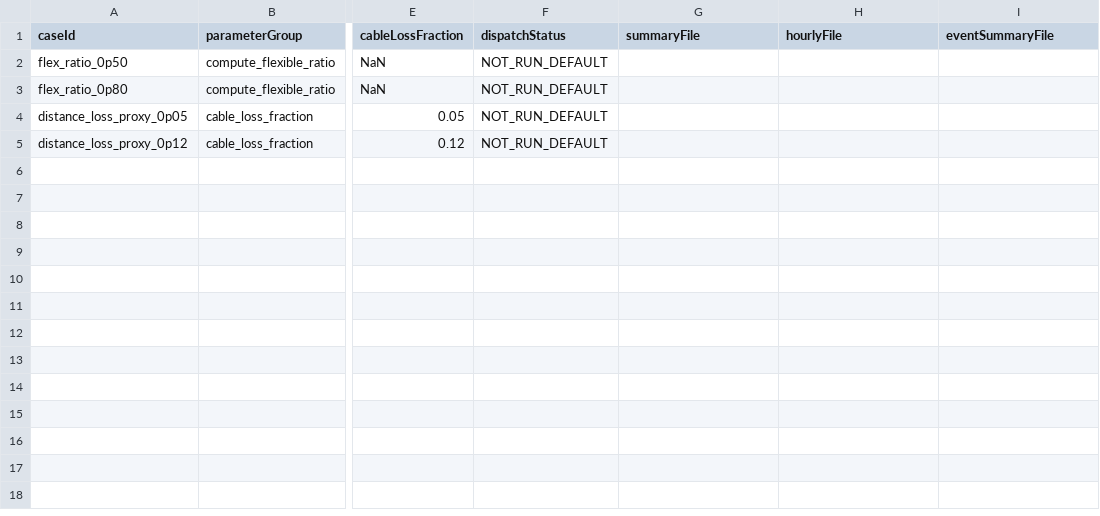
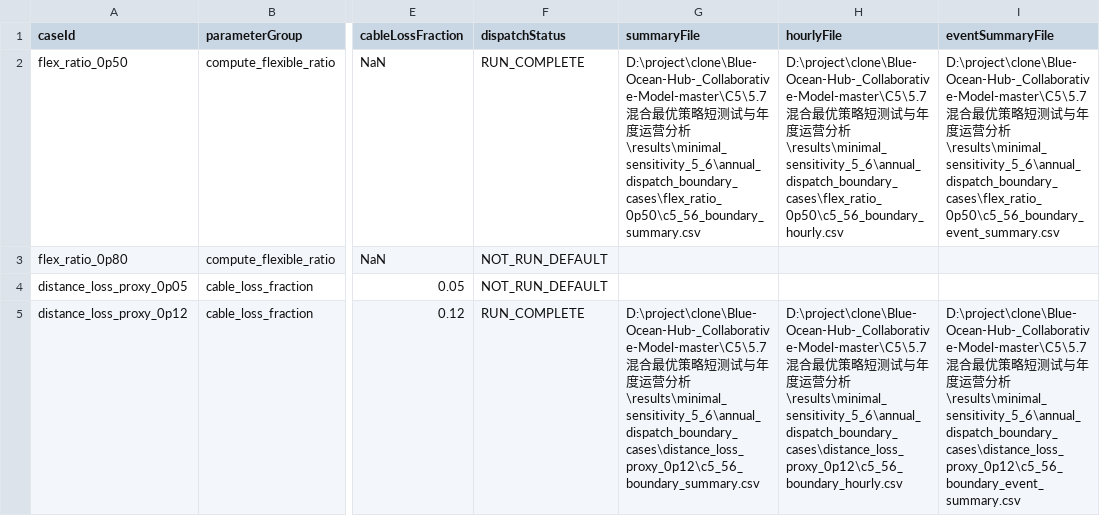
Before and after one commit to LIJunHong659/Blue-Ocean-Mode, a CSV file: C5/5.7混合最优策略短测试与年度运营分析/results/minimal_sensitivity_5_6/c5_56_boundary_rerun_manifest.csv, drawn as a sheet; only a part is shown, gaps mark what is left out; the diff names each change by its address in the sheet, - before the commit and + after, or states it on an @@ line.

```diff
--- a/C5/5.7混合最优策略短测试与年度运营分析/results/minimal_sensitivity_5_6/c5_56_boundary_rerun_manifest.csv
+++ b/C5/5.7混合最优策略短测试与年度运营分析/results/minimal_sensitivity_5_6/c5_56_boundary_rerun_manifest.csv
-F2 (dispatchStatus): NOT_RUN_DEFAULT
+F2 (dispatchStatus): RUN_COMPLETE
-G2 (summaryFile): (empty)
+G2 (summaryFile): D:\project\clone\Blue-Ocean-Hub-_Collaborative-Model-master\C5\5.7混合最优策略短测试与年度运营分析\results\minimal_sensitivity_5_6\annual_dispatch_boundary_cases\flex_ratio_0p50\c5_56_boundary_summary.csv
-H2 (hourlyFile): (empty)
+H2 (hourlyFile): D:\project\clone\Blue-Ocean-Hub-_Collaborative-Model-master\C5\5.7混合最优策略短测试与年度运营分析\results\minimal_sensitivity_5_6\annual_dispatch_boundary_cases\flex_ratio_0p50\c5_56_boundary_hourly.csv
-I2 (eventSummaryFile): (empty)
+I2 (eventSummaryFile): D:\project\clone\Blue-Ocean-Hub-_Collaborative-Model-master\C5\5.7混合最优策略短测试与年度运营分析\results\minimal_sensitivity_5_6\annual_dispatch_boundary_cases\flex_ratio_0p50\c5_56_boundary_event_summary.csv
-F5 (dispatchStatus): NOT_RUN_DEFAULT
+F5 (dispatchStatus): RUN_COMPLETE
-G5 (summaryFile): (empty)
+G5 (summaryFile): D:\project\clone\Blue-Ocean-Hub-_Collaborative-Model-master\C5\5.7混合最优策略短测试与年度运营分析\results\minimal_sensitivity_5_6\annual_dispatch_boundary_cases\distance_loss_proxy_0p12\c5_56_boundary_summary.csv
-H5 (hourlyFile): (empty)
+H5 (hourlyFile): D:\project\clone\Blue-Ocean-Hub-_Collaborative-Model-master\C5\5.7混合最优策略短测试与年度运营分析\results\minimal_sensitivity_5_6\annual_dispatch_boundary_cases\distance_loss_proxy_0p12\c5_56_boundary_hourly.csv
-I5 (eventSummaryFile): (empty)
+I5 (eventSummaryFile): D:\project\clone\Blue-Ocean-Hub-_Collaborative-Model-master\C5\5.7混合最优策略短测试与年度运营分析\results\minimal_sensitivity_5_6\annual_dispatch_boundary_cases\distance_loss_proxy_0p12\c5_56_boundary_event_summary.csv
```
Also changed, not shown: 12 other files.
